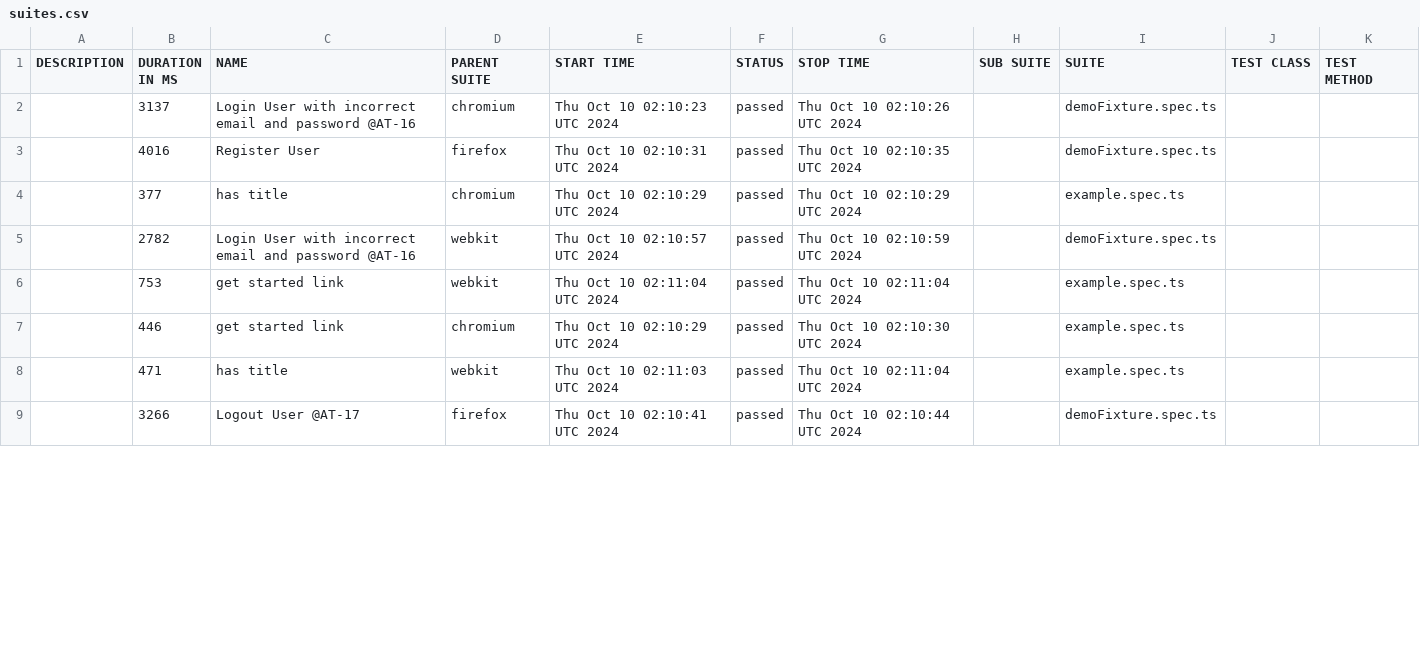
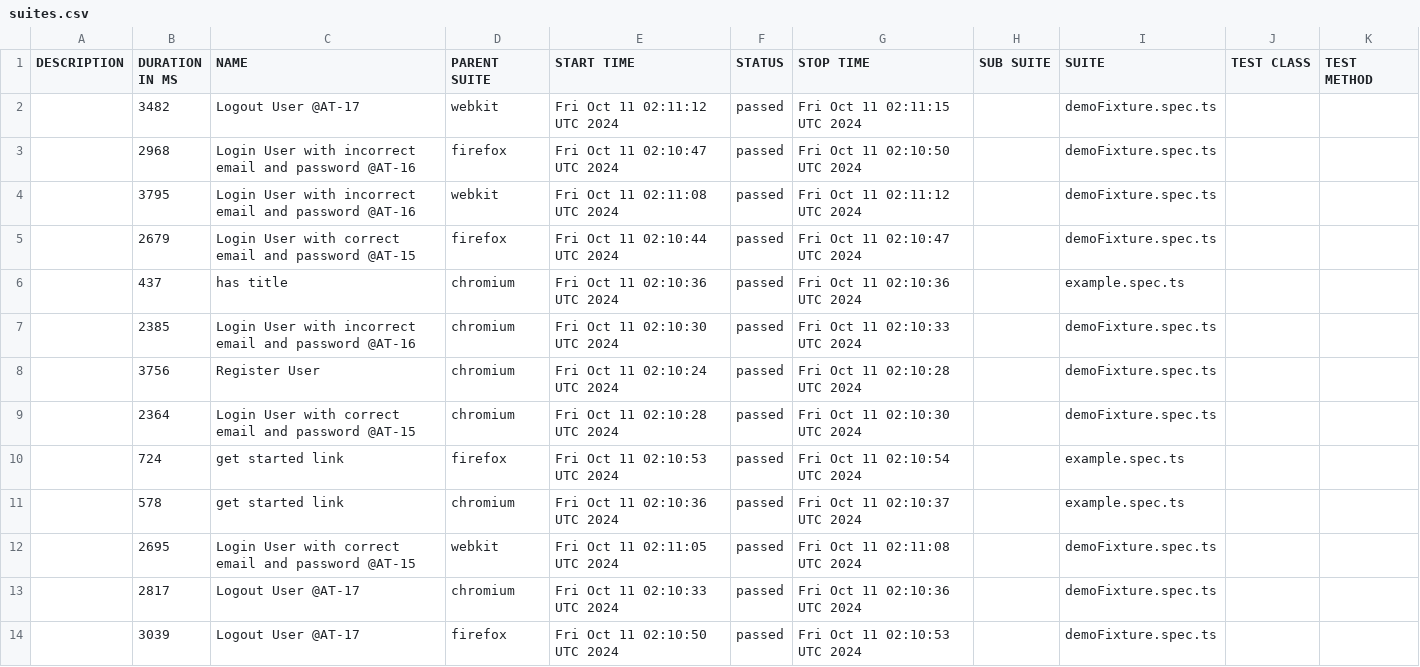
Before and after one commit to Mriama/TutoPlaywright, a CSV file: data/suites.csv, drawn as a sheet; only a part is shown; the diff covers the shown part only.

```diff
--- a/data/suites.csv
+++ b/data/suites.csv
@@ -1,9 +1,14 @@
 "DESCRIPTION","DURATION IN MS","NAME","PARENT SUITE","START TIME","STATUS","STOP TIME","SUB SUITE","SUITE","TEST CLASS","TEST METHOD"
-"","3137","Login User with incorrect email and password @AT-16","chromium","Thu Oct 10 02:10:23 UTC 2024","passed","Thu Oct 10 02:10:26 UTC 2024","","demoFixture.spec.ts","",""
-"","4016","Register User","firefox","Thu Oct 10 02:10:31 UTC 2024","passed","Thu Oct 10 02:10:35 UTC 2024","","demoFixture.spec.ts","",""
-"","377","has title","chromium","Thu Oct 10 02:10:29 UTC 2024","passed","Thu Oct 10 02:10:29 UTC 2024","","example.spec.ts","",""
-"","2782","Login User with incorrect email and password @AT-16","webkit","Thu Oct 10 02:10:57 UTC 2024","passed","Thu Oct 10 02:10:59 UTC 2024","","demoFixture.spec.ts","",""
-"","753","get started link","webkit","Thu Oct 10 02:11:04 UTC 2024","passed","Thu Oct 10 02:11:04 UTC 2024","","example.spec.ts","",""
-"","446","get started link","chromium","Thu Oct 10 02:10:29 UTC 2024","passed","Thu Oct 10 02:10:30 UTC 2024","","example.spec.ts","",""
-"","471","has title","webkit","Thu Oct 10 02:11:03 UTC 2024","passed","Thu Oct 10 02:11:04 UTC 2024","","example.spec.ts","",""
-"","3266","Logout User @AT-17","firefox","Thu Oct 10 02:10:41 UTC 2024","passed","Thu Oct 10 02:10:44 UTC 2024","","demoFixture.spec.ts","",""
+"","3482","Logout User @AT-17","webkit","Fri Oct 11 02:11:12 UTC 2024","passed","Fri Oct 11 02:11:15 UTC 2024","","demoFixture.spec.ts","",""
+"","2968","Login User with incorrect email and password @AT-16","firefox","Fri Oct 11 02:10:47 UTC 2024","passed","Fri Oct 11 02:10:50 UTC 2024","","demoFixture.spec.ts","",""
+"","3795","Login User with incorrect email and password @AT-16","webkit","Fri Oct 11 02:11:08 UTC 2024","passed","Fri Oct 11 02:11:12 UTC 2024","","demoFixture.spec.ts","",""
+"","2679","Login User with correct email and password @AT-15","firefox","Fri Oct 11 02:10:44 UTC 2024","passed","Fri Oct 11 02:10:47 UTC 2024","","demoFixture.spec.ts","",""
+"","437","has title","chromium","Fri Oct 11 02:10:36 UTC 2024","passed","Fri Oct 11 02:10:36 UTC 2024","","example.spec.ts","",""
+"","2385","Login User with incorrect email and password @AT-16","chromium","Fri Oct 11 02:10:30 UTC 2024","passed","Fri Oct 11 02:10:33 UTC 2024","","demoFixture.spec.ts","",""
+"","3756","Register User","chromium","Fri Oct 11 02:10:24 UTC 2024","passed","Fri Oct 11 02:10:28 UTC 2024","","demoFixture.spec.ts","",""
+"","2364","Login User with correct email and password @AT-15","chromium","Fri Oct 11 02:10:28 UTC 2024","passed","Fri Oct 11 02:10:30 UTC 2024","","demoFixture.spec.ts","",""
+"","724","get started link","firefox","Fri Oct 11 02:10:53 UTC 2024","passed","Fri Oct 11 02:10:54 UTC 2024","","example.spec.ts","",""
+"","578","get started link","chromium","Fri Oct 11 02:10:36 UTC 2024","passed","Fri Oct 11 02:10:37 UTC 2024","","example.spec.ts","",""
+"","2695","Login User with correct email and password @AT-15","webkit","Fri Oct 11 02:11:05 UTC 2024","passed","Fri Oct 11 02:11:08 UTC 2024","","demoFixture.spec.ts","",""
+"","2817","Logout User @AT-17","chromium","Fri Oct 11 02:10:33 UTC 2024","passed","Fri Oct 11 02:10:36 UTC 2024","","demoFixture.spec.ts","",""
+"","3039","Logout User @AT-17","firefox","Fri Oct 11 02:10:50 UTC 2024","passed","Fri Oct 11 02:10:53 UTC 2024","","demoFixture.spec.ts","",""
```
Also changed, not shown: 2 added rows, 7 removed rows and 10 edited cells elsewhere in this file, 50 other files.
